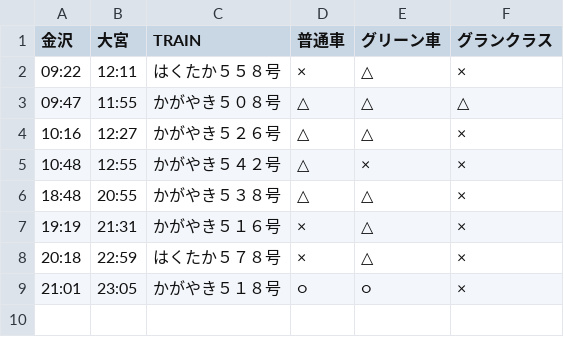
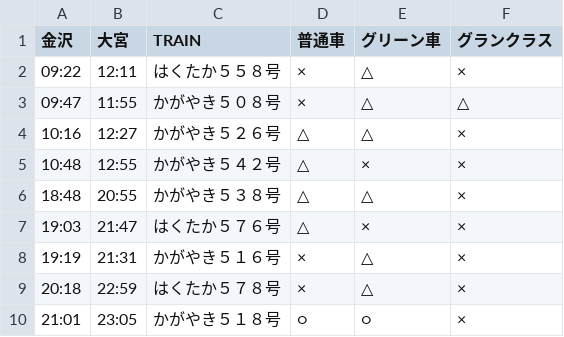
Before and after one commit to stockaitkenwaterman/DEPARTURES, a TSV file: 0102.tsv, drawn as a sheet.

Commit message:
no comment is good comment

```diff
--- a/0102.tsv
+++ b/0102.tsv
@@ -2,3 +2,3 @@
 09:22	12:11	はくたか５５８号	×	△	×
-09:47	11:55	かがやき５０８号	△	△	△
+09:47	11:55	かがやき５０８号	×	△	△
 10:16	12:27	かがやき５２６号	△	△	×
@@ -6,2 +6,3 @@
 18:48	20:55	かがやき５３８号	△	△	×
+19:03	21:47	はくたか５７６号	△	×	×
 19:19	21:31	かがやき５１６号	×	△	×
```
